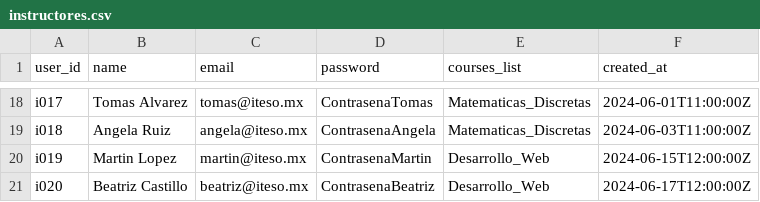
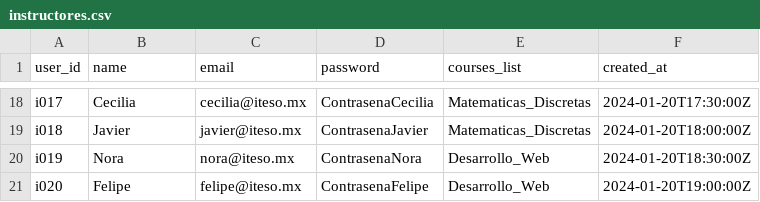
Before and after one commit to jpdelmuro/Proyecto-BNR, a CSV file: Mongo/csv/instructores.csv, drawn as a sheet; only a part is shown, gaps mark what is left out; the diff covers the shown part only; the diff names each change by its address in the sheet, - before the commit and + after, or states it on an @@ line.

```diff
--- a/Mongo/csv/instructores.csv
+++ b/Mongo/csv/instructores.csv
-B18 (name): Tomas Alvarez
+B18 (name): Cecilia
-C18 (email): tomas@iteso.mx
+C18 (email): cecilia@iteso.mx
-D18 (password): ContrasenaTomas
+D18 (password): ContrasenaCecilia
-F18 (created_at): 2024-06-01T11:00:00Z
+F18 (created_at): 2024-01-20T17:30:00Z
-B19 (name): Angela Ruiz
+B19 (name): Javier
-C19 (email): angela@iteso.mx
+C19 (email): javier@iteso.mx
-D19 (password): ContrasenaAngela
+D19 (password): ContrasenaJavier
-F19 (created_at): 2024-06-03T11:00:00Z
+F19 (created_at): 2024-01-20T18:00:00Z
-B20 (name): Martin Lopez
+B20 (name): Nora
-C20 (email): martin@iteso.mx
+C20 (email): nora@iteso.mx
-D20 (password): ContrasenaMartin
+D20 (password): ContrasenaNora
-F20 (created_at): 2024-06-15T12:00:00Z
+F20 (created_at): 2024-01-20T18:30:00Z
-B21 (name): Beatriz Castillo
+B21 (name): Felipe
-C21 (email): beatriz@iteso.mx
+C21 (email): felipe@iteso.mx
-D21 (password): ContrasenaBeatriz
+D21 (password): ContrasenaFelipe
-F21 (created_at): 2024-06-17T12:00:00Z
+F21 (created_at): 2024-01-20T19:00:00Z
```
Also changed, not shown: 63 edited cells elsewhere in this file.
